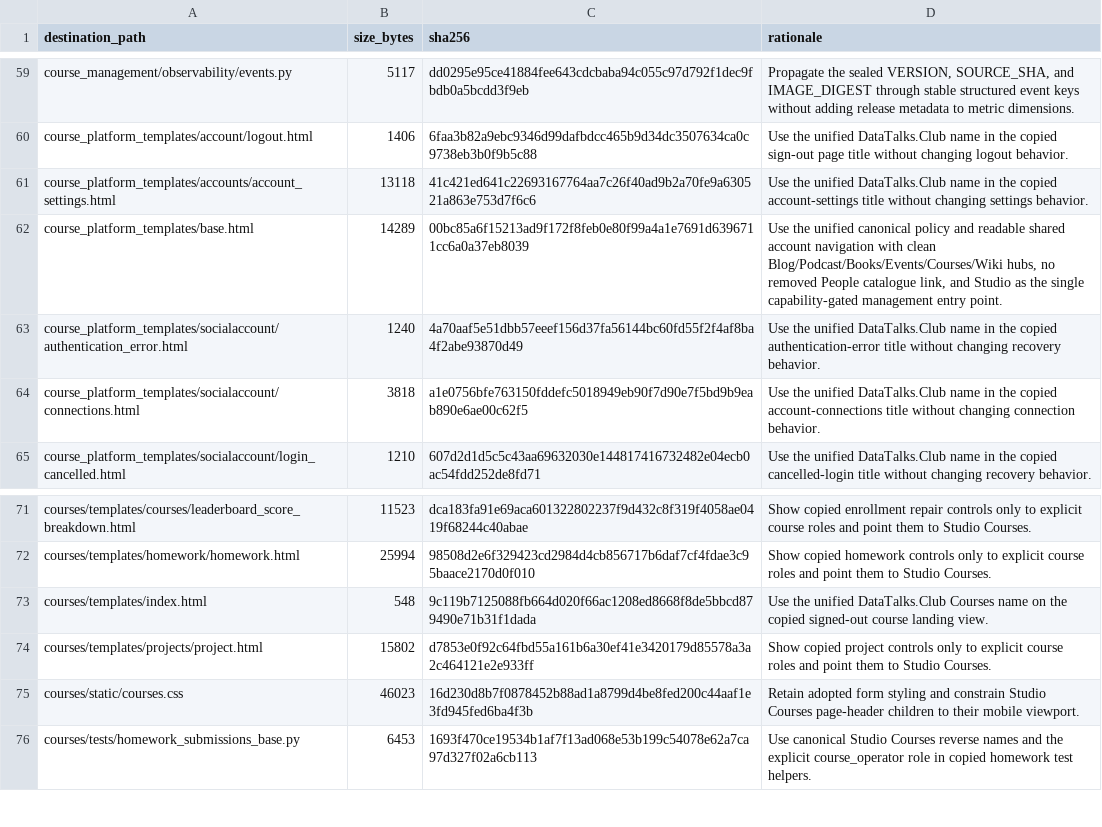
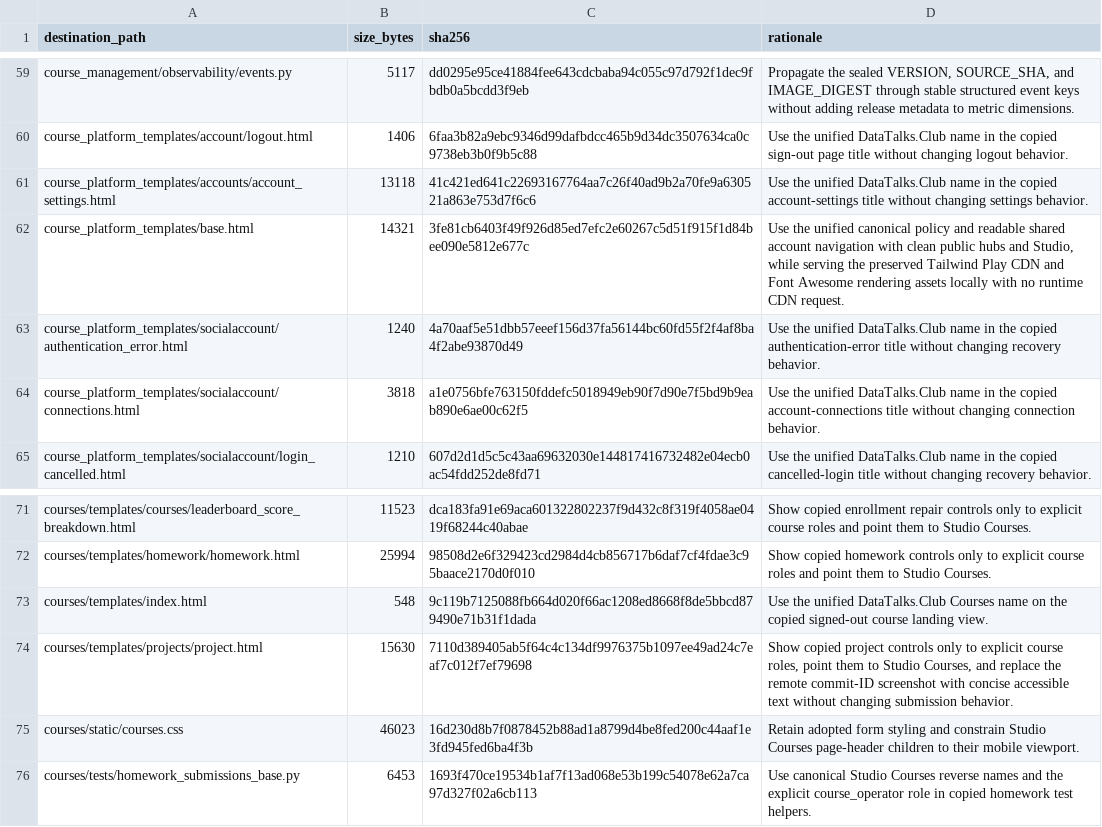
Before and after one commit to DataTalksClub/website, a TSV file: _docs/adoption/course-platform/integration-patched-files.tsv, drawn as a sheet; only a part is shown, gaps mark what is left out.

Commit message:
Vendor course platform runtime assets
Refs #75

```diff
--- a/_docs/adoption/course-platform/integration-patched-files.tsv
+++ b/_docs/adoption/course-platform/integration-patched-files.tsv
@@ -61,3 +61,3 @@ course_platform_templates/account/logout.html	1406	6faa3b82a9ebc9346d99dafbdcc46
 course_platform_templates/accounts/account_settings.html	13118	41c421ed641c22693167764aa7c26f40ad9b2a70fe9a630521a863e753d7f6c6	Use the unified DataTalks.Club name in the copied account-settings title without changing settings behavior.
-course_platform_templates/base.html	14289	00bc85a6f15213ad9f172f8feb0e80f99a4a1e7691d6396711cc6a0a37eb8039	Use the unified canonical policy and readable shared account navigation with clean Blog/Podcast/Books/Events/Courses/Wiki hubs, no removed People catalogue link, and Studio as the single capability-gated management entry point.
+course_platform_templates/base.html	14321	3fe81cb6403f49f926d85ed7efc2e60267c5d51f915f1d84bee090e5812e677c	Use the unified canonical policy and readable shared account navigation with clean public hubs and Studio, while serving the preserved Tailwind Play CDN and Font Awesome rendering assets locally with no runtime CDN request.
 course_platform_templates/socialaccount/authentication_error.html	1240	4a70aaf5e51dbb57eeef156d37fa56144bc60fd55f2f4af8ba4f2abe93870d49	Use the unified DataTalks.Club name in the copied authentication-error title without changing recovery behavior.
@@ -73,3 +73,3 @@ courses/templates/homework/homework.html	25994	98508d2e6f329423cd2984d4cb856717b
 courses/templates/index.html	548	9c119b7125088fb664d020f66ac1208ed8668f8de5bbcd879490e71b31f1dada	Use the unified DataTalks.Club Courses name on the copied signed-out course landing view.
-courses/templates/projects/project.html	15802	d7853e0f92c64fbd55a161b6a30ef41e3420179d85578a3a2c464121e2e933ff	Show copied project controls only to explicit course roles and point them to Studio Courses.
+courses/templates/projects/project.html	15630	7110d389405ab5f64c4c134df9976375b1097ee49ad24c7eaf7c012f7ef79698	Show copied project controls only to explicit course roles, point them to Studio Courses, and replace the remote commit-ID screenshot with concise accessible text without changing submission behavior.
 courses/static/courses.css	46023	16d230d8b7f0878452b88ad1a8799d4be8fed200c44aaf1e3fd945fed6ba4f3b	Retain adopted form styling and constrain Studio Courses page-header children to their mobile viewport.
```
Also changed, not shown: 27 other files.
